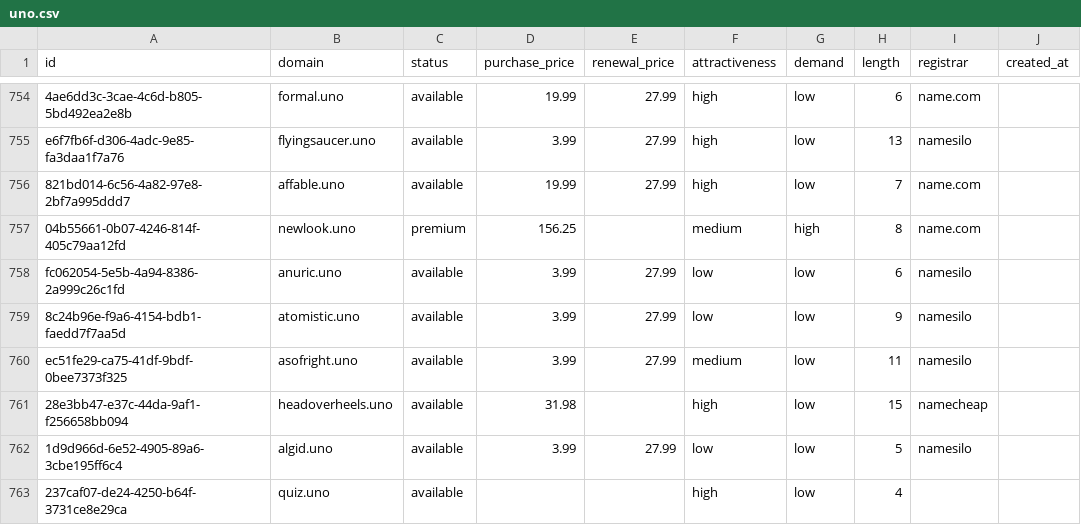
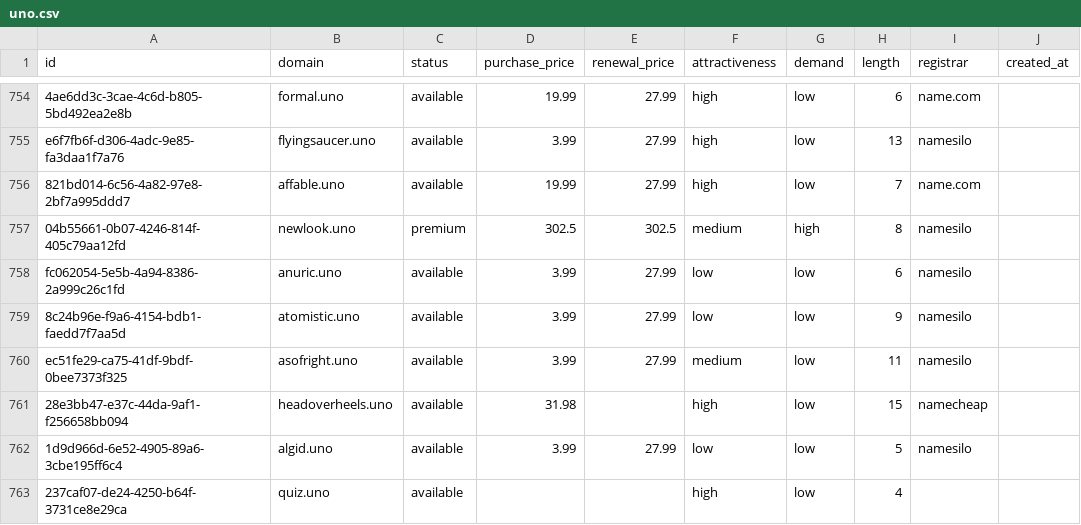
Before and after one commit to UniqueDomains/uno-oneword-domains, a CSV file: uno.csv, drawn as a sheet; only a part is shown, gaps mark what is left out; the diff names each change by its address in the sheet, - before the commit and + after, or states it on an @@ line.

Commit message:
Domains update

```diff
--- a/uno.csv
+++ b/uno.csv
-D757 (purchase_price): 156.25
+D757 (purchase_price): 302.5
-E757 (renewal_price): (empty)
+E757 (renewal_price): 302.5
-I757 (registrar): name.com
+I757 (registrar): namesilo
```
Also changed, not shown: 4 other files.
